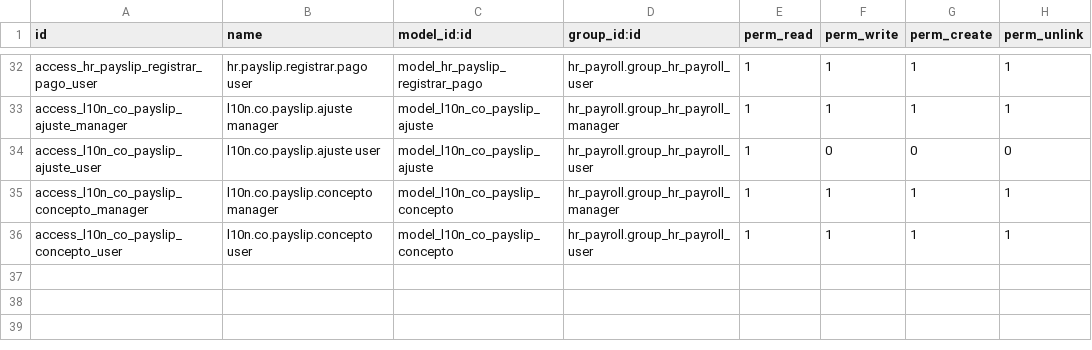
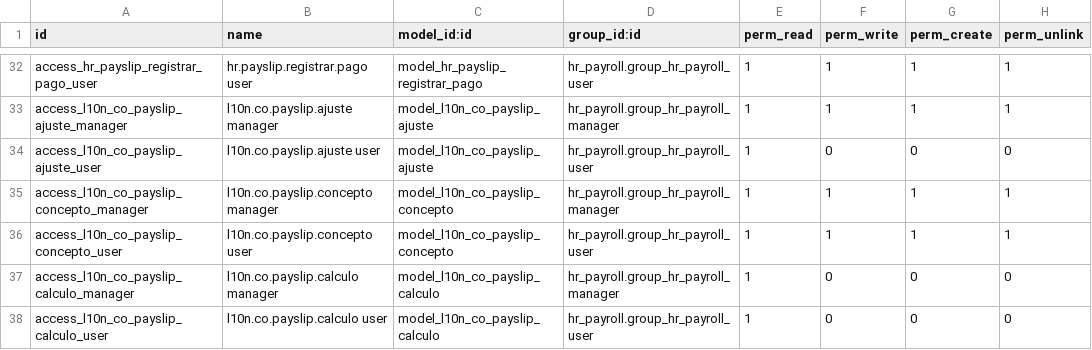
Before and after one commit to davidhdzara/insotech_payroll, a CSV file: l10n_co_nomina_electronica/security/ir.model.access.csv, drawn as a sheet; only a part is shown, gaps mark what is left out.

Commit message:
E11 pieza 4a (.294, doc 74 §3): «Calculo del salario» por secciones, de solo lectura (soporte de auditoria UGPP)
Aprobado por el TL (21-nov): modelo nuevo de solo lectura regenerado junto a los conceptos.

- l10n.co.payslip.calculo: vista de lo ya calculado (hr.payslip.line no tiene display_type, hr_payroll/models/hr_payslip_line.py:8-39), regenerada al final
  de cada compute_sheet junto a «Conceptos de pago»; sin create/write/unlink de usuario (solo la regeneracion, con sudo y el contexto
  ne_regenerar_calculo); permisos de solo lectura para los grupos de nomina y las mismas tres reglas por compania que «Conceptos de pago».
- Secciones por configuracion, sin codigos de regla: Basico (regla con concepto DIAN «Sueldo»), Devengos, Bases, Deducciones y una seccion por
  categoria de «Costo empresa» (aportes de la empresa, provisiones; titulo = nombre de la categoria). Solo lineas con valor (o ajustadas): sin ceros y
  sin BASIC/GROSS/NET ni totales (sus categorias no tienen seccion). Tras una linea ajustada, la nota «Ajustado por la empresa. Sugerido: X».
- Un valor nuevo de configuracion: «bases» en hr.salary.rule.category.l10n_co_ne_seccion_concepto, sembrado en ACUM_INT. Esos datos estan en
  <data noupdate="0">: se reescriben en cada -u, asi que NO hace falta una funcion de datos para las categorias ni para los nombres.
- Se quitan «(interno)» y «(acumulador interno)» de los nombres de 21 acumuladores (los lee un auditor). «Acumulador anual» se conserva.
- Los dias cotizados (CO_DIAS_*) son acumuladores cuyo importe ES un numero de dias: se muestran como cualquier fila, en la columna Total. No se les
  pone unidad ni se cambia su formula (los lee la planilla mensual y la premisa de test_e11_pieza_2a es «regla con unidad devuelve cantidad»).
- Vista: la pagina nativa salary_computation se oculta en las estructuras con el interruptor y se agrega «Cálculo del salario» (widget nativo
  section_and_note_one2many, solo lectura, ancla por @name; sin estilos ni iconos propios).
- hr.payslip._ne_generar_conceptos_pendientes (se corre en cada -u) tambien genera las filas de los recibos que ya tienen conceptos y no esta pestaña.
- Pruebas: 13 nuevas (tests/test_calculo_del_salario.py); test_e11_pieza_2a pasa ACUM_INT a la seccion «bases».
- manifest 18.0.3.0.294. Sin cambio de dinero. NO EJECUTADA en Odoo.

```diff
--- a/l10n_co_nomina_electronica/security/ir.model.access.csv
+++ b/l10n_co_nomina_electronica/security/ir.model.access.csv
@@ -36 +36,3 @@ access_l10n_co_payslip_concepto_manager,l10n.co.payslip.concepto manager,model_l
 access_l10n_co_payslip_concepto_user,l10n.co.payslip.concepto user,model_l10n_co_payslip_concepto,hr_payroll.group_hr_payroll_user,1,1,1,1
+access_l10n_co_payslip_calculo_manager,l10n.co.payslip.calculo manager,model_l10n_co_payslip_calculo,hr_payroll.group_hr_payroll_manager,1,0,0,0
+access_l10n_co_payslip_calculo_user,l10n.co.payslip.calculo user,model_l10n_co_payslip_calculo,hr_payroll.group_hr_payroll_user,1,0,0,0
```
Also changed, not shown: 12 other files.
